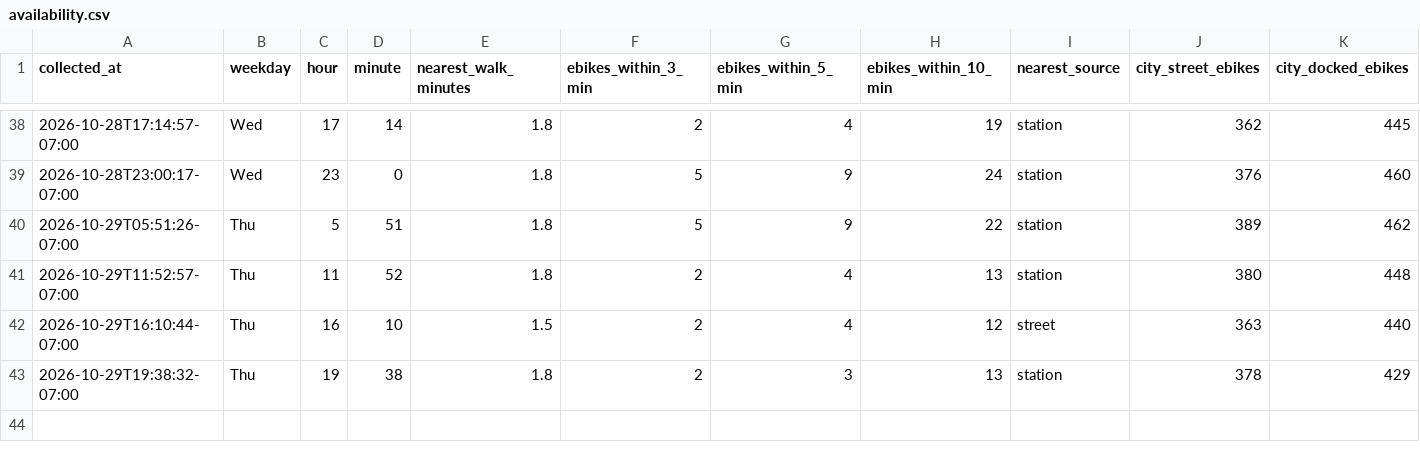
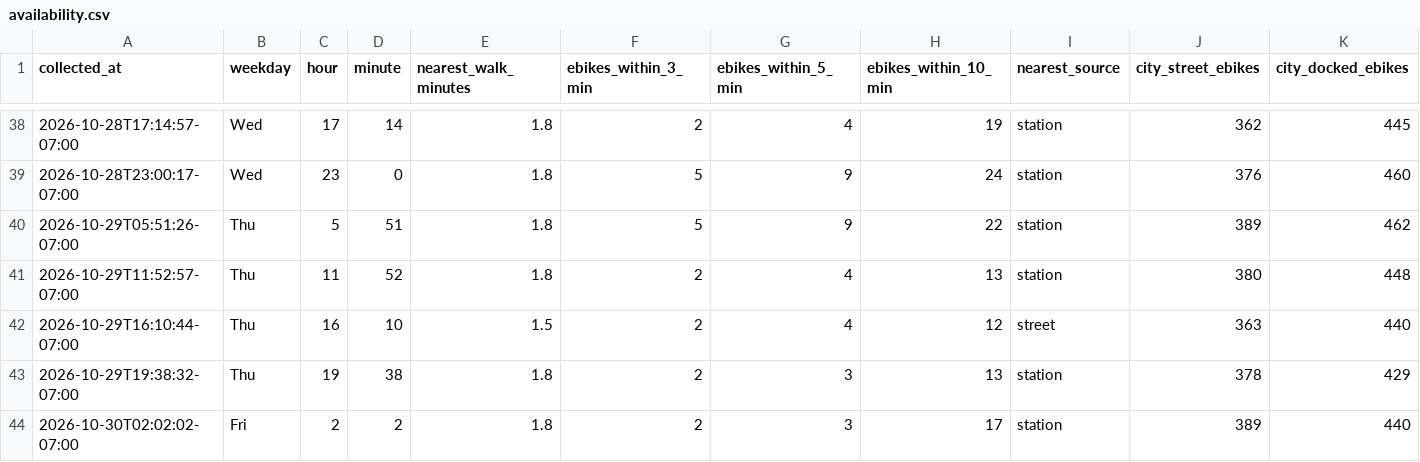
Before and after one commit to aaron-underhill/biketown-alert, a CSV file: availability.csv, drawn as a sheet; only a part is shown, gaps mark what is left out; the diff names each change by its address in the sheet, - before the commit and + after, or states it on an @@ line.

```diff
--- a/availability.csv
+++ b/availability.csv
+row 44: 2026-10-30T02:02:02-07:00 | Fri | 2 | 2 | 1.8 | 2 | 3 | 17 | station | 389 | 440
```
